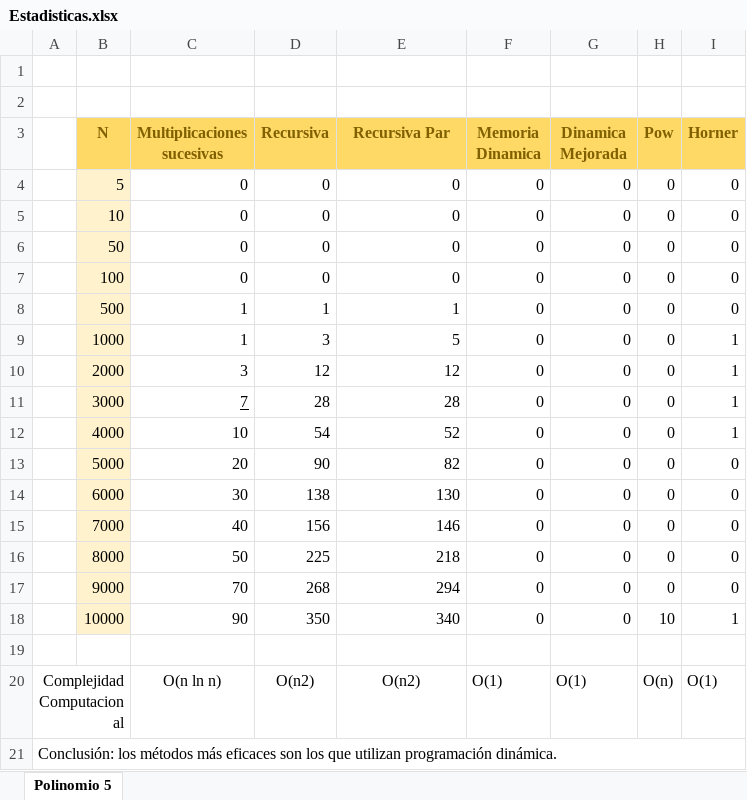
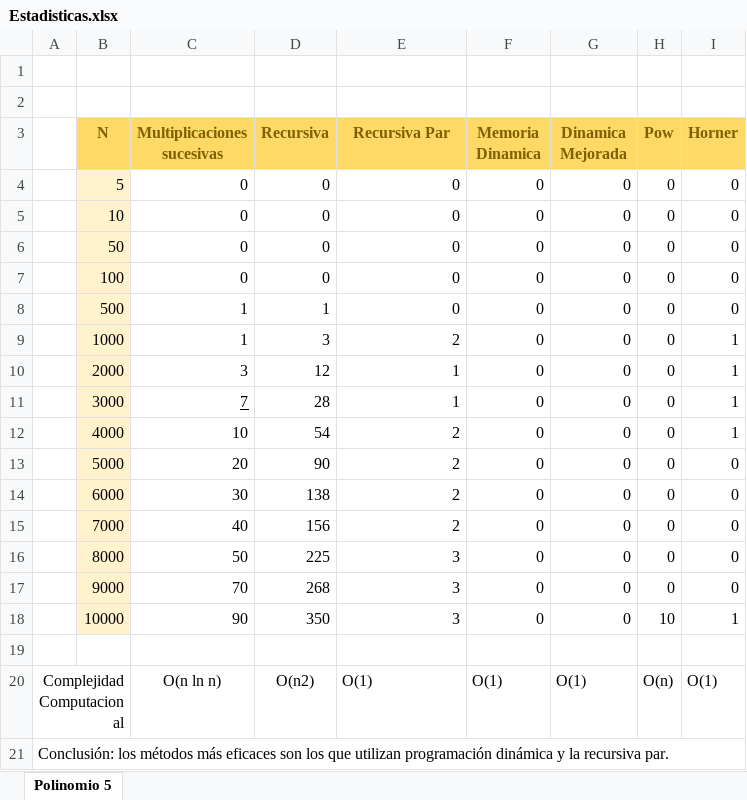
Before and after one commit to mauroat/ProgramacionAvanzada, an Excel workbook: TPs/3 - Complejidad Computacional/Estadisticas.xlsx, sheet Polinomio 5, drawn as a sheet; values as stored, in another font and other column widths than the file's, no borders; charts and pictures not drawn; the diff names each change by its address in the sheet, - before the commit and + after, or states it on an @@ line.

Commit message:
TP3 - Complejidad Computacional
Se actualiza la funcion recursiva par, los tests y las estadisticas
finales.

```diff
--- a/TPs/3 - Complejidad Computacional/Estadisticas.xlsx (sheet Polinomio 5)
+++ b/TPs/3 - Complejidad Computacional/Estadisticas.xlsx (sheet Polinomio 5)
-E8 (Recursiva Par): 1
+E8 (Recursiva Par): 0
-E9 (Recursiva Par): 5
+E9 (Recursiva Par): 2
-E10 (Recursiva Par): 12
+E10 (Recursiva Par): 1
-E11 (Recursiva Par): 28
+E11 (Recursiva Par): 1
-E12 (Recursiva Par): 52
+E12 (Recursiva Par): 2
-E13 (Recursiva Par): 82
+E13 (Recursiva Par): 2
-E14 (Recursiva Par): 130
+E14 (Recursiva Par): 2
-E15 (Recursiva Par): 146
+E15 (Recursiva Par): 2
-E16 (Recursiva Par): 218
+E16 (Recursiva Par): 3
-E17 (Recursiva Par): 294
+E17 (Recursiva Par): 3
-E18 (Recursiva Par): 340
+E18 (Recursiva Par): 3
-E20 (Recursiva Par): O(n2)
+E20 (Recursiva Par): O(1)
-E20 alignment: center
+E20 alignment: left
-A21: …utilizan programación dinámica.
+A21: …utilizan programación dinámica y la recursiva par.
```
Also changed, not shown: charts or pictures, 4 other files.
